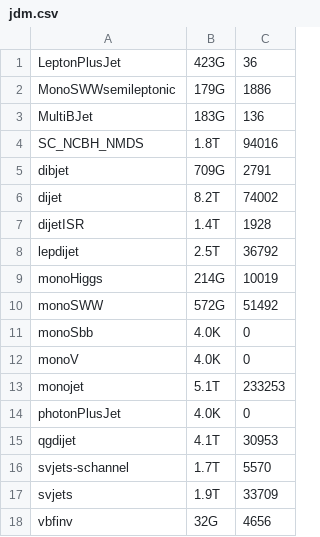
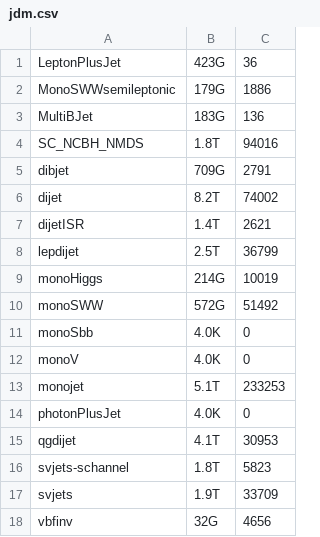
Before and after one commit to vaustrup/ExoticsDiskspaceUsage, a CSV file: reports/jdm.csv, drawn as a sheet.

```diff
--- a/reports/jdm.csv
+++ b/reports/jdm.csv
@@ -6,4 +6,4 @@ dibjet,709G,2791
 dijet,8.2T,74002
-dijetISR,1.4T,1928
-lepdijet,2.5T,36792
+dijetISR,1.4T,2621
+lepdijet,2.5T,36799
 monoHiggs,214G,10019
@@ -15,3 +15,3 @@ photonPlusJet,4.0K,0
 qgdijet,4.1T,30953
-svjets-schannel,1.7T,5570
+svjets-schannel,1.8T,5823
 svjets,1.9T,33709
```
Also changed, not shown: reports/hqt.csv, reports/lpx.csv, 2 other files.
